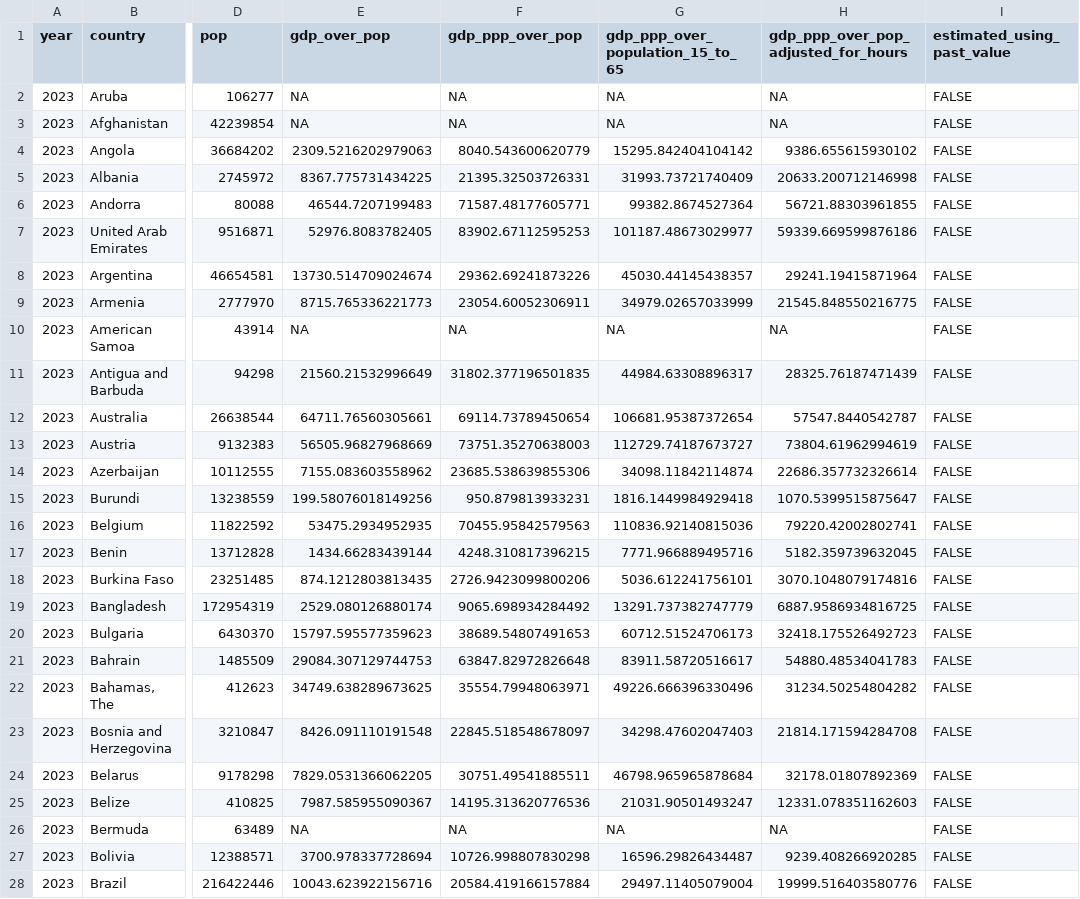
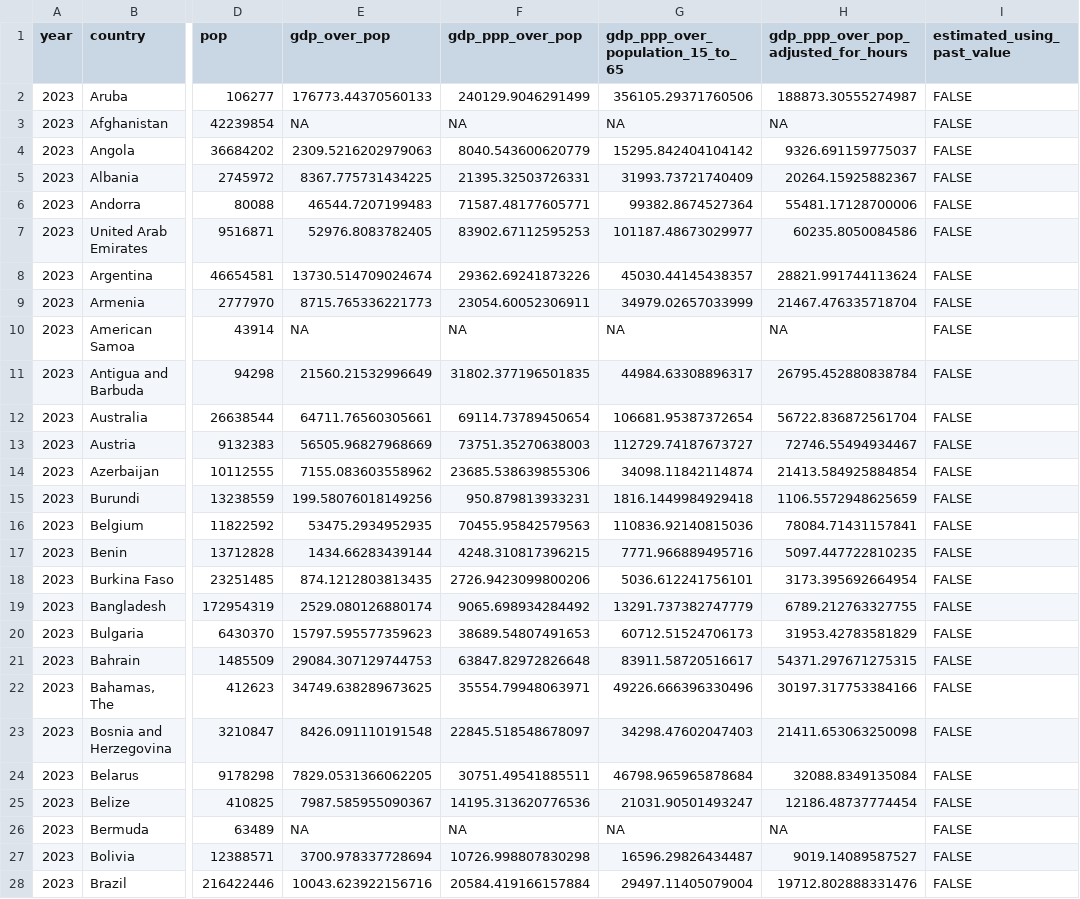
Before and after one commit to TheEconomist/the-economist-gdp-per-hour-estimates, a CSV file: output-data/gdp_2023_for_interactive.csv, drawn as a sheet; only a part is shown, gaps mark what is left out; the diff covers the shown part only; the diff names each change by its address in the sheet, - before the commit and + after, or states it on an @@ line.

```diff
--- a/output-data/gdp_2023_for_interactive.csv
+++ b/output-data/gdp_2023_for_interactive.csv
-E2 (gdp_over_pop): NA
+E2 (gdp_over_pop): 176773.44370560133
-F2 (gdp_ppp_over_pop): NA
+F2 (gdp_ppp_over_pop): 240129.9046291499
-G2 (gdp_ppp_over_population_15_to_65): NA
+G2 (gdp_ppp_over_population_15_to_65): 356105.29371760506
-H2: NA
+H2: 188873.30555274987
-H4: 9386.655615930102
+H4: 9326.691159775037
-H5: 20633.200712146998
+H5: 20264.15925882367
-H6: 56721.88303961855
+H6: 55481.17128700006
-H7: 59339.669599876186
+H7: 60235.8050084586
-H8: 29241.19415871964
+H8: 28821.991744113624
-H9: 21545.848550216775
+H9: 21467.476335718704
-H11: 28325.76187471439
+H11: 26795.452880838784
-H12: 57547.8440542787
+H12: 56722.836872561704
-H13: 73804.61962994619
+H13: 72746.55494934467
-H14: 22686.357732326614
+H14: 21413.584925884854
-H15: 1070.5399515875647
+H15: 1106.5572948625659
-H16: 79220.42002802741
+H16: 78084.71431157841
-H17: 5182.359739632045
+H17: 5097.447722810235
-H18: 3070.1048079174816
+H18: 3173.395692664954
-H19: 6887.9586934816725
+H19: 6789.212763327755
-H20: 32418.175526492723
+H20: 31953.42783581829
-H21: 54880.48534041783
+H21: 54371.297671275315
-H22: 31234.50254804282
+H22: 30197.317753384166
-H23: 21814.171594284708
+H23: 21411.653063250098
-H24: 32178.01807892369
+H24: 32088.8349135084
-H25: 12331.078351162603
+H25: 12186.48737774454
-H27: 9239.408266920285
+H27: 9019.14089587527
-H28: 19999.516403580776
+H28: 19712.802888331476
```
Also changed, not shown: 168 edited cells elsewhere in this file, output-data/gdp_decomposition_pop_weighted_average.csv, output-data/the_economist_rich_list_2023.csv, 3 other files.
